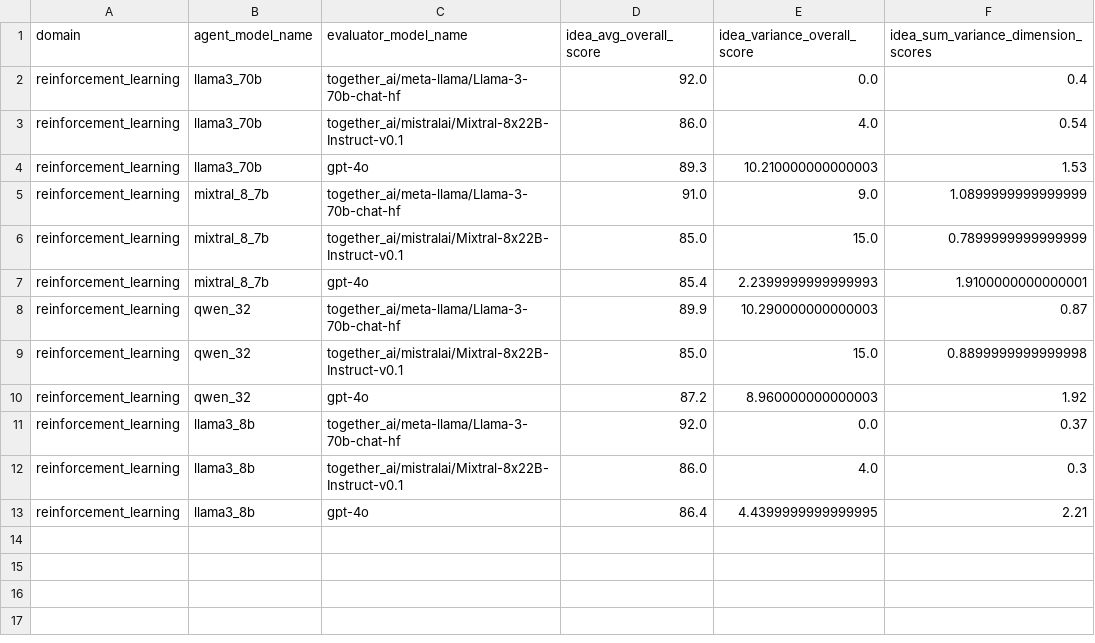
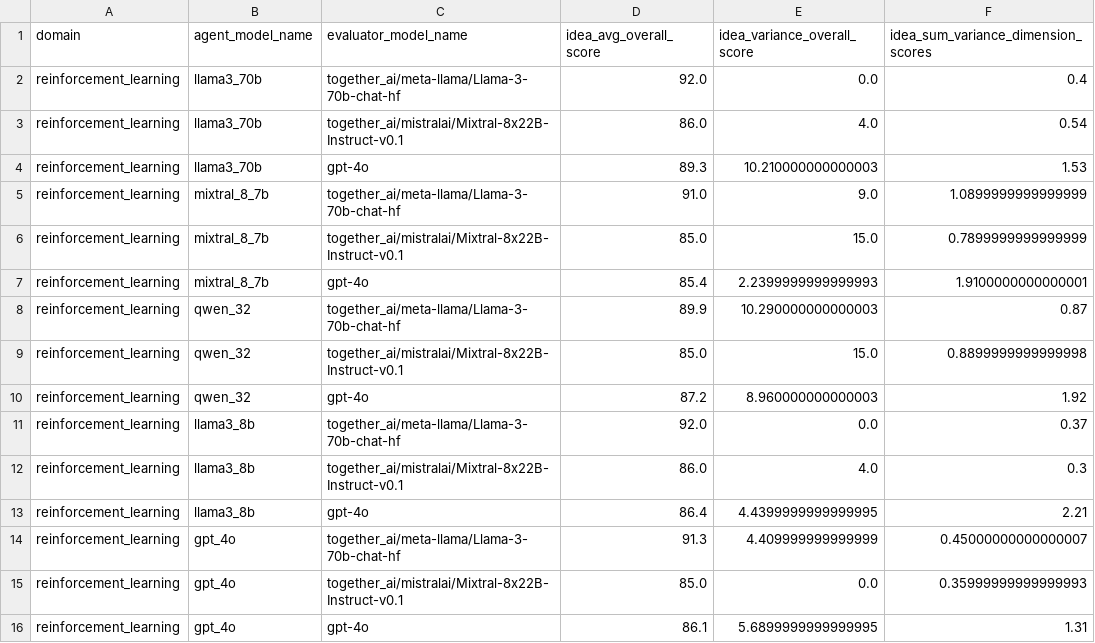
Before and after one commit to ulab-uiuc/research-town, a CSV file: data/eval_data/pipeline_eval_data/parsed_output/reinforcement_learning_idea.csv, drawn as a sheet; the diff names each change by its address in the sheet, - before the commit and + after, or states it on an @@ line.

```diff
--- a/data/eval_data/pipeline_eval_data/parsed_output/reinforcement_learning_idea.csv
+++ b/data/eval_data/pipeline_eval_data/parsed_output/reinforcement_learning_idea.csv
+row 14: reinforcement_learning | gpt_4o | together_ai/meta-llama/Llama-3-70b-chat-hf | 91.3 | 4.409999999999999 | 0.45000000000000007
+row 15: reinforcement_learning | gpt_4o | together_ai/mistralai/Mixtral-8x22B-Instruct-v0.1 | 85.0 | 0.0 | 0.35999999999999993
+row 16: reinforcement_learning | gpt_4o | gpt-4o | 86.1 | 5.6899999999999995 | 1.31
```
Also changed, not shown: data/eval_data/pipeline_eval_data/parsed_output/graph_neural_networks_paper.csv, data/eval_data/pipeline_eval_data/parsed_output/graph_neural_networks_review.csv, 12 other files.
